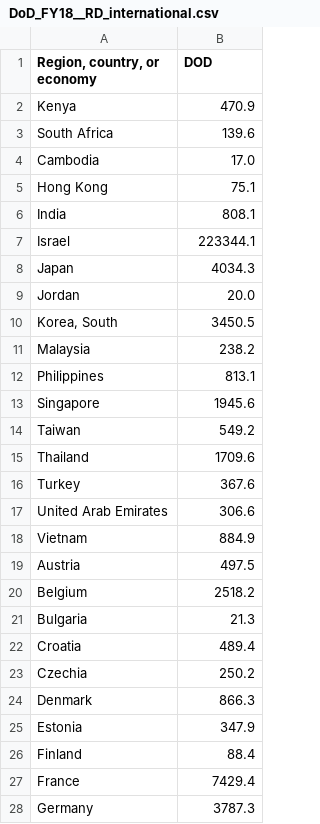
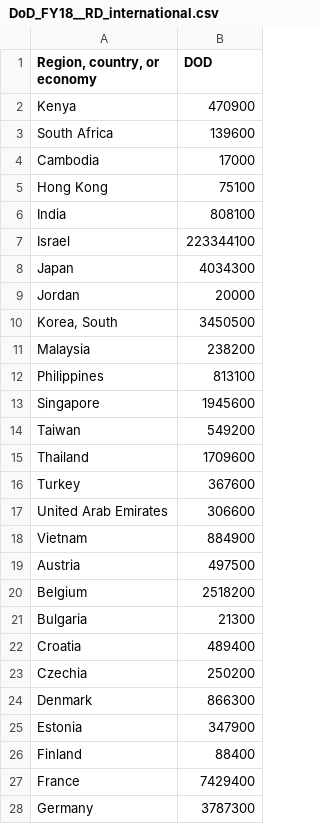
Before and after one commit to cmkeys/DOD-research-and-development-FY-21-cmkeys, a CSV file: DoD_FY18__RD_international.csv, drawn as a sheet; only a part is shown; the diff covers the shown part only.

Commit message:
international DoD R&D spending for FY18

```diff
--- a/DoD_FY18__RD_international.csv
+++ b/DoD_FY18__RD_international.csv
@@ -1,28 +1,28 @@
 "Region, country, or economy",DOD
-Kenya,470.9
-South Africa,139.6
-Cambodia,17.0
-Hong Kong,75.1
-India,808.1
-Israel,223344.1
-Japan,4034.3
-Jordan,20.0
-"Korea, South",3450.5
-Malaysia,238.2
-Philippines,813.1
-Singapore,1945.6
-Taiwan,549.2
-Thailand,1709.6
-Turkey,367.6
-United Arab Emirates,306.6
-Vietnam,884.9
-Austria,497.5
-Belgium,2518.2
-Bulgaria,21.3
-Croatia,489.4
-Czechia,250.2
-Denmark,866.3
-Estonia,347.9
-Finland,88.4
-France,7429.4
-Germany,3787.3
+Kenya,470900
+South Africa,139600
+Cambodia,17000
+Hong Kong,75100
+India,808100
+Israel,223344100
+Japan,4034300
+Jordan,20000
+"Korea, South",3450500
+Malaysia,238200
+Philippines,813100
+Singapore,1945600
+Taiwan,549200
+Thailand,1709600
+Turkey,367600
+United Arab Emirates,306600
+Vietnam,884900
+Austria,497500
+Belgium,2518200
+Bulgaria,21300
+Croatia,489400
+Czechia,250200
+Denmark,866300
+Estonia,347900
+Finland,88400
+France,7429400
+Germany,3787300
```
Also changed, not shown: 34 edited cells elsewhere in this file, 1 other file.
